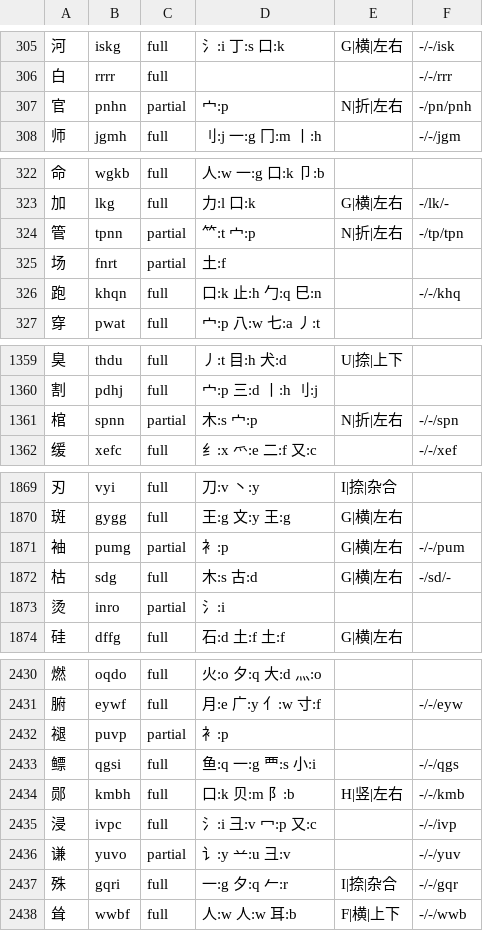
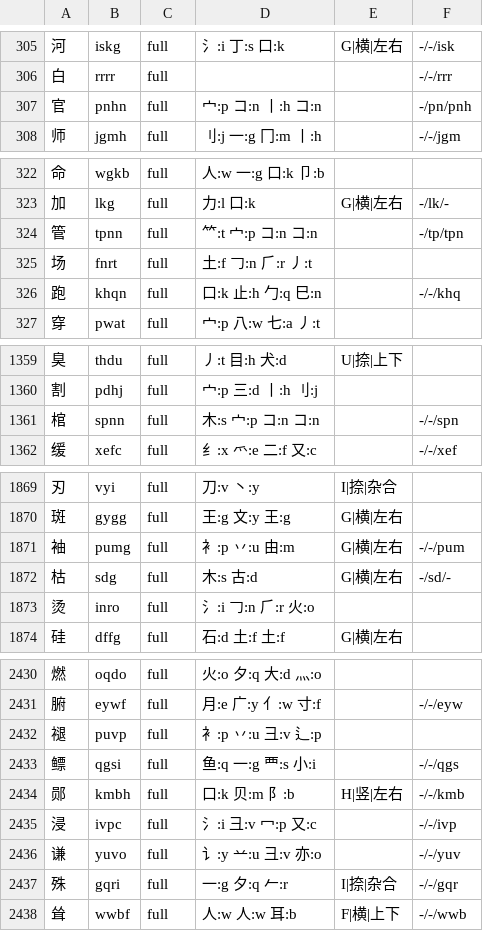
Before and after one commit to EasyIndie/EasyInputMethod, a TSV file: data/generated/B0-runtime.tsv, drawn as a sheet; only a part is shown, gaps mark what is left out; the diff covers the shown part only.

```diff
--- a/data/generated/B0-runtime.tsv
+++ b/data/generated/B0-runtime.tsv
@@ -306,3 +306,3 @@
 白	rrrr	full			-/-/rrr
-官	pnhn	partial	宀:p	N|折|左右	-/pn/pnh
+官	pnhn	full	宀:p コ:n 丨:h コ:n		-/pn/pnh
 师	jgmh	full	刂:j 一:g 冂:m 丨:h		-/-/jgm
@@ -323,4 +323,4 @@
 加	lkg	full	力:l 口:k	G|横|左右	-/lk/-
-管	tpnn	partial	⺮:t 宀:p	N|折|左右	-/tp/tpn
-场	fnrt	partial	土:f		
+管	tpnn	full	⺮:t 宀:p コ:n コ:n		-/tp/tpn
+场	fnrt	full	土:f 𠃌:n ⺁:r 丿:t		
 跑	khqn	full	口:k 止:h 勹:q 巳:n		-/-/khq
@@ -1360,3 +1360,3 @@
 割	pdhj	full	宀:p 三:d 丨:h 刂:j		
-棺	spnn	partial	木:s 宀:p	N|折|左右	-/-/spn
+棺	spnn	full	木:s 宀:p コ:n コ:n		-/-/spn
 缓	xefc	full	纟:x 爫:e 二:f 又:c		-/-/xef
@@ -1870,5 +1870,5 @@
 斑	gygg	full	王:g 文:y 王:g	G|横|左右	
-袖	pumg	partial	衤:p	G|横|左右	-/-/pum
+袖	pumg	full	衤:p 丷:u 由:m	G|横|左右	-/-/pum
 枯	sdg	full	木:s 古:d	G|横|左右	-/sd/-
-烫	inro	partial	氵:i		
+烫	inro	full	氵:i 𠃌:n ⺁:r 火:o		
 硅	dffg	full	石:d 土:f 土:f	G|横|左右	
@@ -2431,3 +2431,3 @@
 腑	eywf	full	月:e 广:y 亻:w 寸:f		-/-/eyw
-褪	puvp	partial	衤:p		
+褪	puvp	full	衤:p 丷:u 彐:v 辶:p		
 鳔	qgsi	full	鱼:q 一:g 覀:s 小:i		-/-/qgs
@@ -2435,3 +2435,3 @@
 浸	ivpc	full	氵:i 彐:v 冖:p 又:c		-/-/ivp
-谦	yuvo	partial	讠:y 䒑:u 彐:v		-/-/yuv
+谦	yuvo	full	讠:y 䒑:u 彐:v 亦:o		-/-/yuv
 殊	gqri	full	一:g 夕:q 𠂉:r	I|捺|杂合	-/-/gqr
```
Also changed, not shown: 79 edited cells elsewhere in this file, data/learning/wubi86-root-order.tsv, data/learning/wubi86-root-strokes.tsv, 14 other files.
